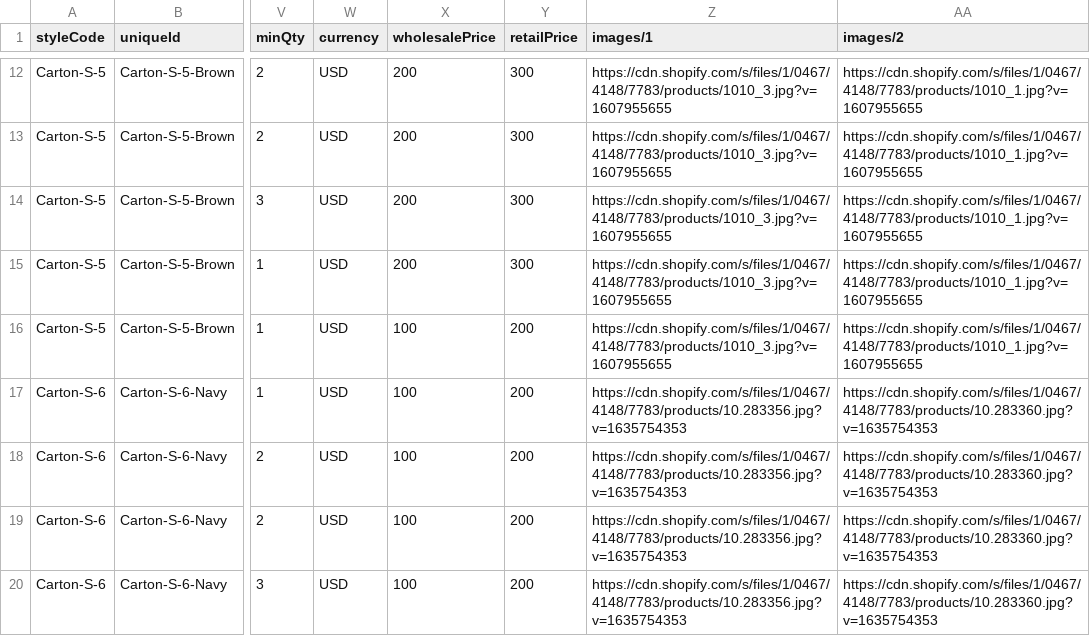
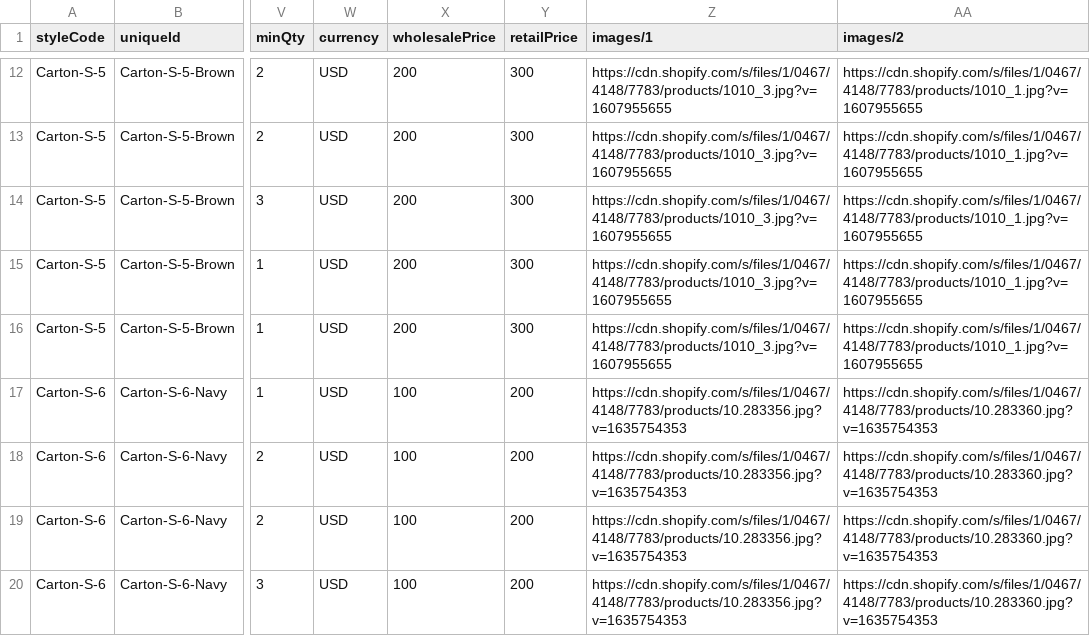
Before and after one commit to aserkilov-kingpin/frontend-automation-playwright, a CSV file: test_data/collections/main-collection.csv, drawn as a sheet; only a part is shown, gaps mark what is left out; the diff names each change by its address in the sheet, - before the commit and + after, or states it on an @@ line.

Commit message:
update collection test

```diff
--- a/test_data/collections/main-collection.csv
+++ b/test_data/collections/main-collection.csv
-X16 (wholesalePrice): 100
+X16 (wholesalePrice): 200
-Y16 (retailPrice): 200
+Y16 (retailPrice): 300
```
Also changed, not shown: 7 other files.
